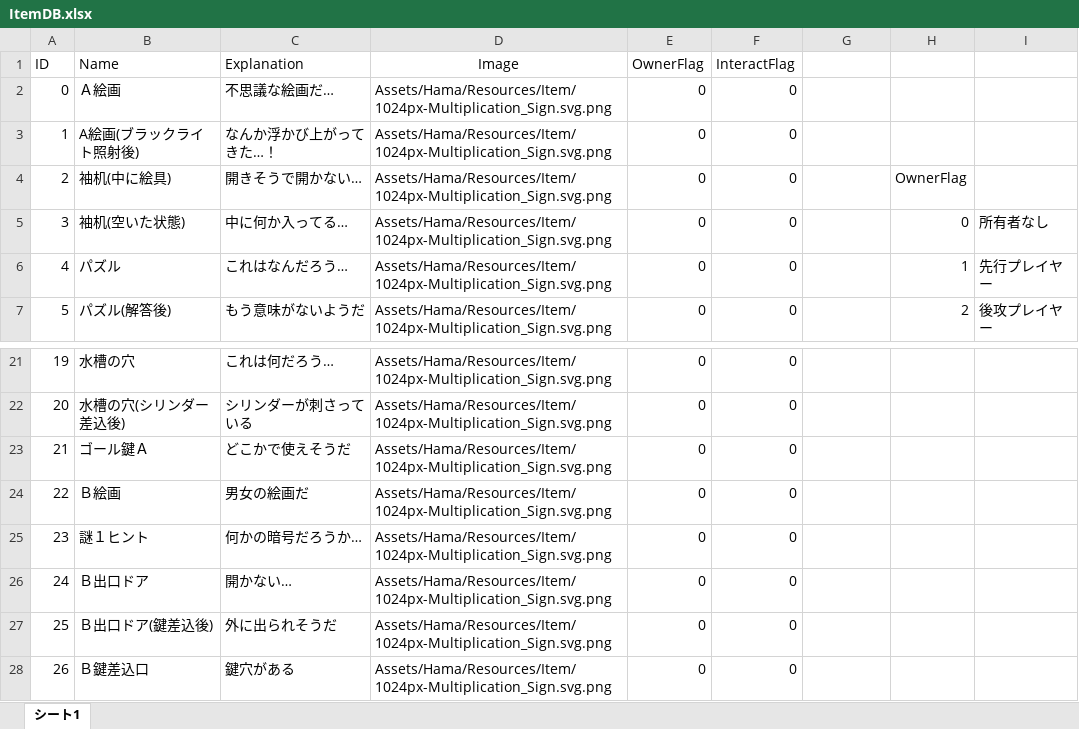
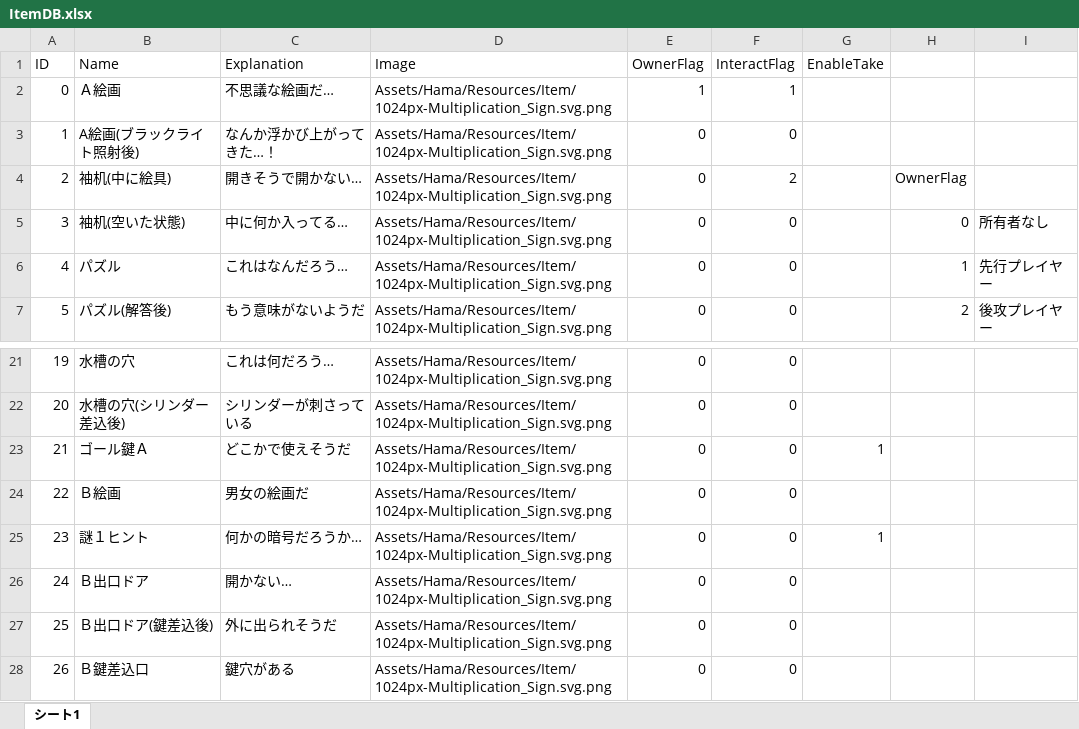
Before and after one commit to RiseManagement/30_Seconds2020334f1, an Excel workbook: Assets/Hama/Item/ItemDB.xlsx, sheet シート1, drawn as a sheet; only a part is shown, gaps mark what is left out; values as stored, in another font and other column widths than the file's, no borders; the diff covers the shown part only; the diff names each change by its address in the sheet, - before the commit and + after, or states it on an @@ line.

```diff
--- a/Assets/Hama/Item/ItemDB.xlsx (sheet シート1)
+++ b/Assets/Hama/Item/ItemDB.xlsx (sheet シート1)
-D1 alignment: center
+D1 alignment: left
-G1: (empty)
+G1: EnableTake
-E2 (OwnerFlag): 0
+E2 (OwnerFlag): 1
-F2 (InteractFlag): 0
+F2 (InteractFlag): 1
-F4 (InteractFlag): 0
+F4 (InteractFlag): 2
-G23 (EnableTake): (empty)
+G23 (EnableTake): 1
-G25 (EnableTake): (empty)
+G25 (EnableTake): 1
```
Also changed, not shown: 21 edited cells elsewhere in this sheet, 23 other files.
